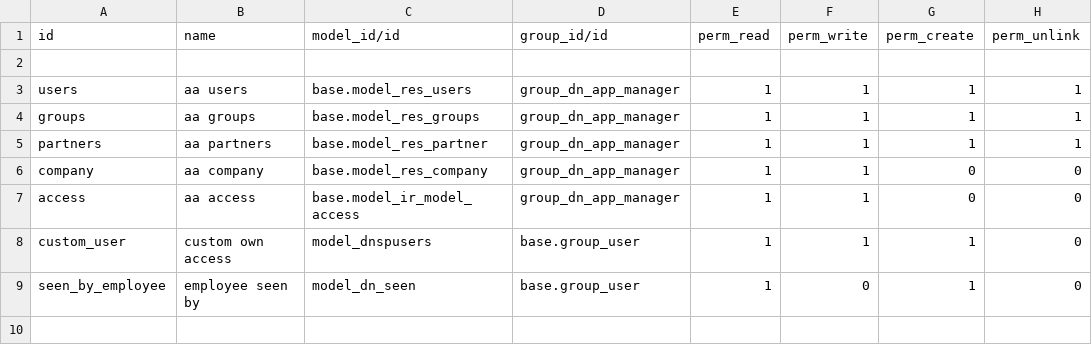
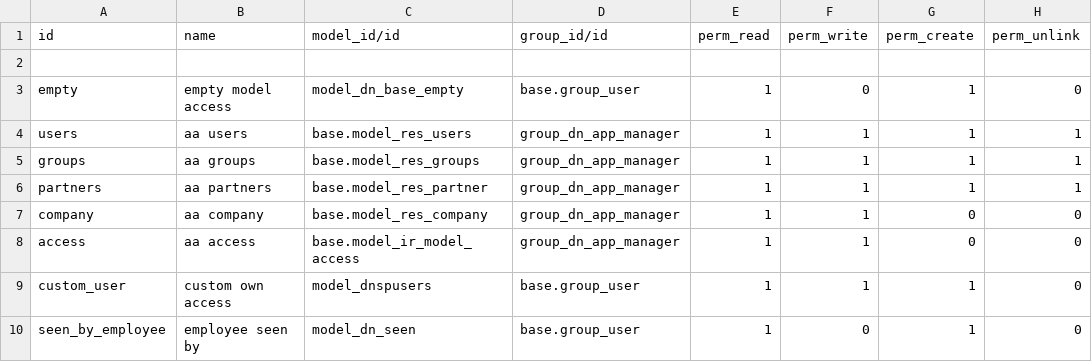
Before and after one commit to humblesami/events, a CSV file: dn_base/security/ir.model.access.csv, drawn as a sheet.

Commit message:
dn_base empty model done, load message form in progress

```diff
--- a/dn_base/security/ir.model.access.csv
+++ b/dn_base/security/ir.model.access.csv
@@ -2,2 +2,3 @@
 
+"empty","empty model access","model_dn_base_empty","base.group_user",1,0,1,0
 "users","aa users","base.model_res_users","group_dn_app_manager",1,1,1,1
```
Also changed, not shown: 18 other files.
